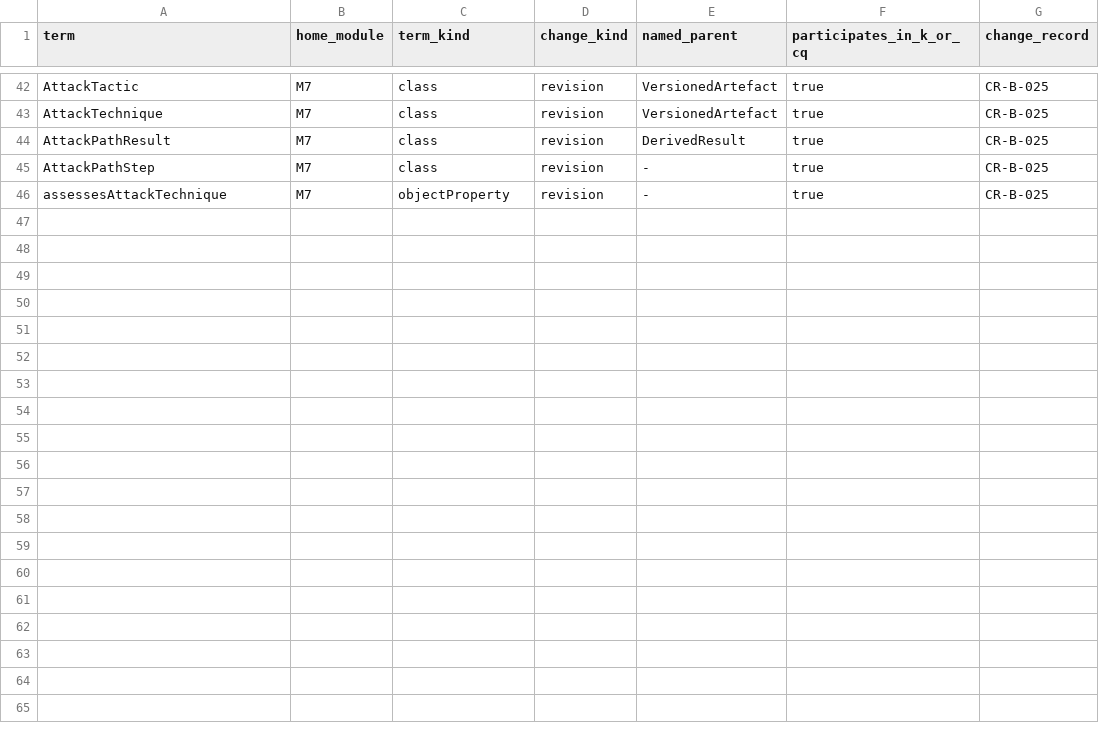
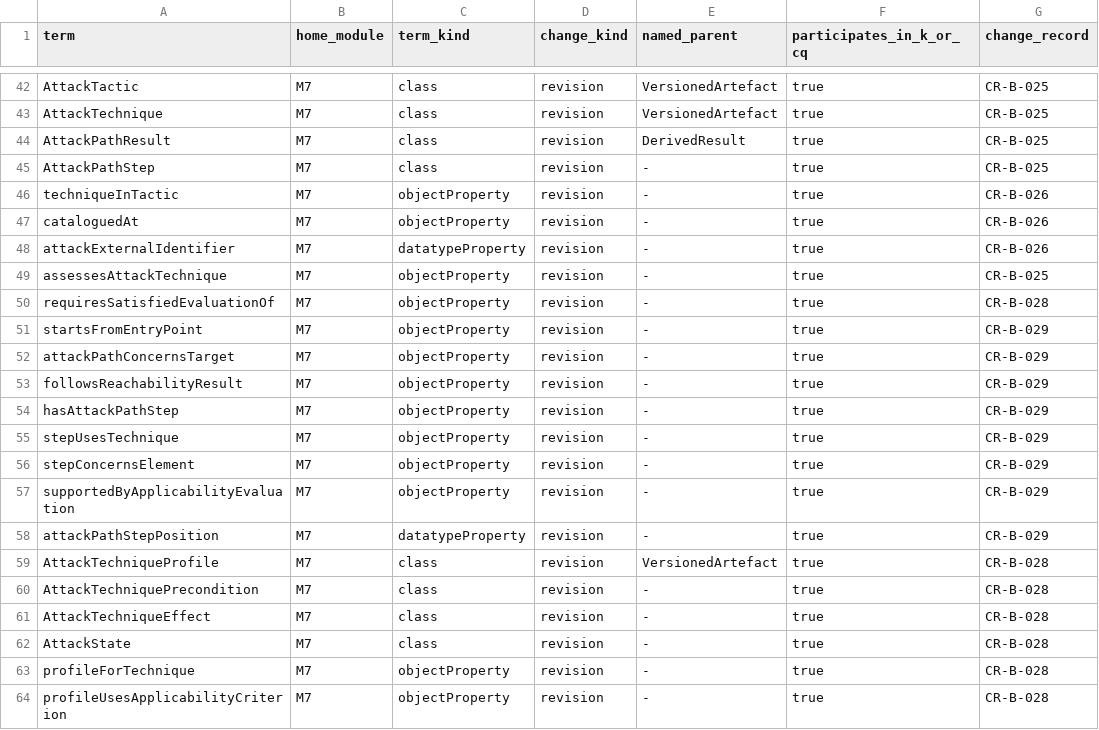
Before and after one commit to maryshap/railsec-scope-ontology, a TSV file: docs/CONCEPTUAL_CHANGE_CATALOG.tsv, drawn as a sheet; only a part is shown, gaps mark what is left out; the diff covers the shown part only; the diff names each change by its address in the sheet, - before the commit and + after, or states it on an @@ line.

Commit message:
fix: govern the L3 attack module in formalisation audit

```diff
--- a/docs/CONCEPTUAL_CHANGE_CATALOG.tsv
+++ b/docs/CONCEPTUAL_CHANGE_CATALOG.tsv
+row 46: techniqueInTactic | M7 | objectProperty | revision | - | true | CR-B-026
+row 47: cataloguedAt | M7 | objectProperty | revision | - | true | CR-B-026
+row 48: attackExternalIdentifier | M7 | datatypeProperty | revision | - | true | CR-B-026
+row 50: requiresSatisfiedEvaluationOf | M7 | objectProperty | revision | - | true | CR-B-028
+row 51: startsFromEntryPoint | M7 | objectProperty | revision | - | true | CR-B-029
+row 52: attackPathConcernsTarget | M7 | objectProperty | revision | - | true | CR-B-029
+row 53: followsReachabilityResult | M7 | objectProperty | revision | - | true | CR-B-029
+row 54: hasAttackPathStep | M7 | objectProperty | revision | - | true | CR-B-029
+row 55: stepUsesTechnique | M7 | objectProperty | revision | - | true | CR-B-029
+row 56: stepConcernsElement | M7 | objectProperty | revision | - | true | CR-B-029
+row 57: supportedByApplicabilityEvaluation | M7 | objectProperty | revision | - | true | CR-B-029
+row 58: attackPathStepPosition | M7 | datatypeProperty | revision | - | true | CR-B-029
+row 59: AttackTechniqueProfile | M7 | class | revision | VersionedArtefact | true | CR-B-028
+row 60: AttackTechniquePrecondition | M7 | class | revision | - | true | CR-B-028
+row 61: AttackTechniqueEffect | M7 | class | revision | - | true | CR-B-028
+row 62: AttackState | M7 | class | revision | - | true | CR-B-028
+row 63: profileForTechnique | M7 | objectProperty | revision | - | true | CR-B-028
+row 64: profileUsesApplicabilityCriterion | M7 | objectProperty | revision | - | true | CR-B-028
```
Also changed, not shown: 9 added rows elsewhere in this file, 1 other file.
